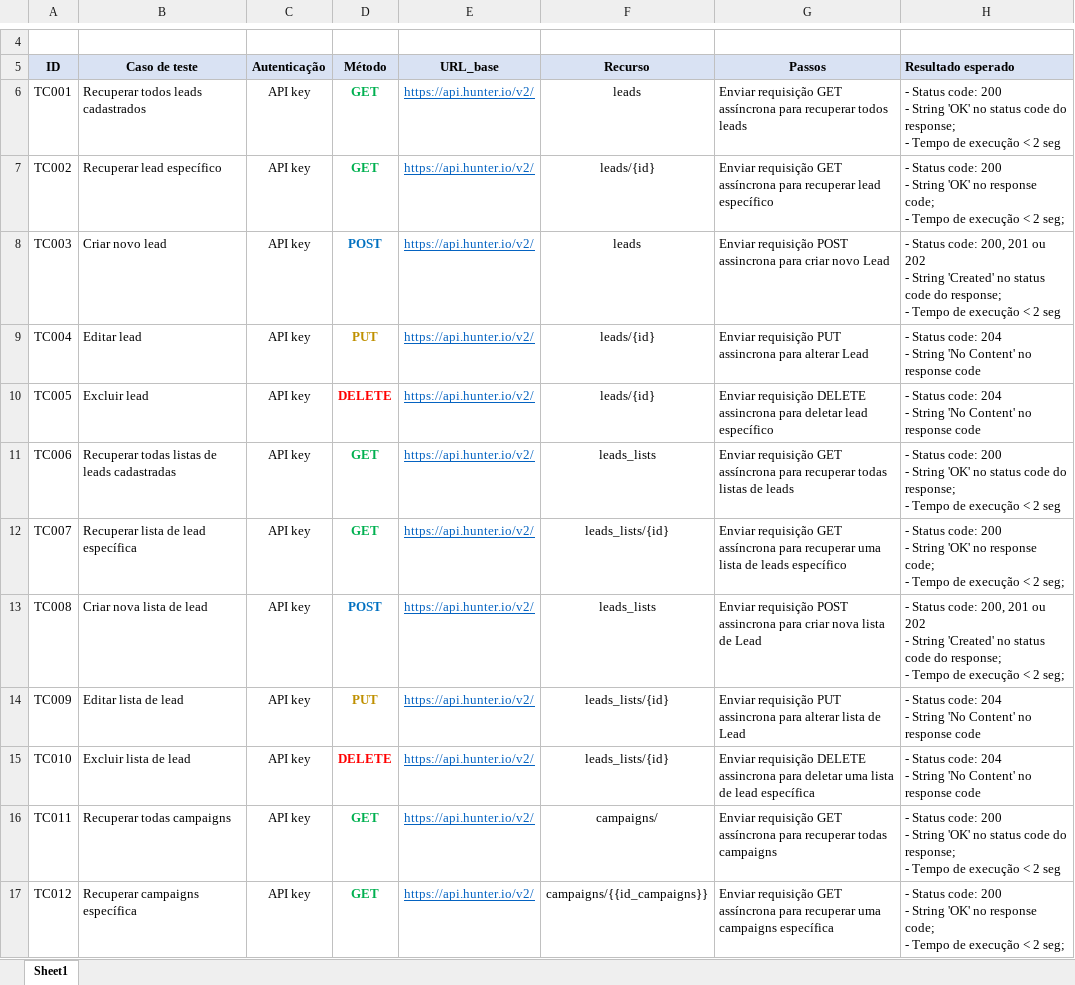
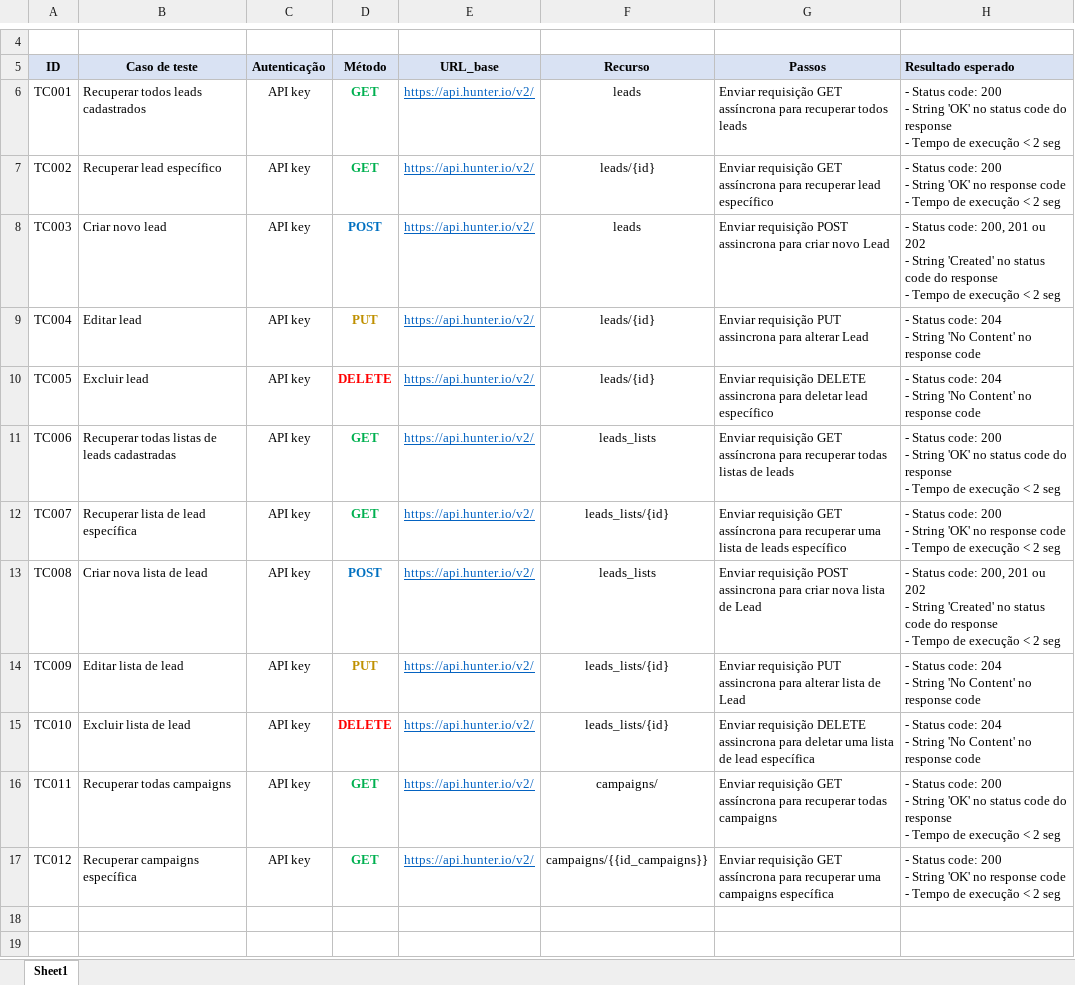
Before and after one commit to paulosandim/desafio-api-worksquad, an Excel workbook: plano_de_testes.xlsx, sheet Sheet1, drawn as a sheet; only a part is shown, gaps mark what is left out; values as stored, in another font and other column widths than the file's, no borders; charts and pictures not drawn; ↵ is a line break in a cell; the diff names each change by its address in the sheet, - before the commit and + after, or states it on an @@ line.

```diff
--- a/plano_de_testes.xlsx (sheet Sheet1)
+++ b/plano_de_testes.xlsx (sheet Sheet1)
-H6 (Resultado esperado): …code do response; ↵ - Tempo…
+H6 (Resultado esperado): …code do response ↵ - Tempo…
-H7 (Resultado esperado): …no response code; ↵ - Tempo de execução < 2 seg;
+H7 (Resultado esperado): …no response code ↵ - Tempo de execução < 2 seg
-H8 (Resultado esperado): …code do response; ↵ - Tempo…
+H8 (Resultado esperado): …code do response ↵ - Tempo…
-H11 (Resultado esperado): …code do response; ↵ - Tempo…
+H11 (Resultado esperado): …code do response ↵ - Tempo…
-H12 (Resultado esperado): …no response code; ↵ - Tempo de execução < 2 seg;
+H12 (Resultado esperado): …no response code ↵ - Tempo de execução < 2 seg
-H13 (Resultado esperado): …code do response; ↵ - Tempo de execução < 2 seg;
+H13 (Resultado esperado): …code do response ↵ - Tempo de execução < 2 seg
-H16 (Resultado esperado): …code do response; ↵ - Tempo…
+H16 (Resultado esperado): …code do response ↵ - Tempo…
-H17 (Resultado esperado): …no response code; ↵ - Tempo de execução < 2 seg;
+H17 (Resultado esperado): …no response code ↵ - Tempo de execução < 2 seg
```
Also changed, not shown: 6 other files.
